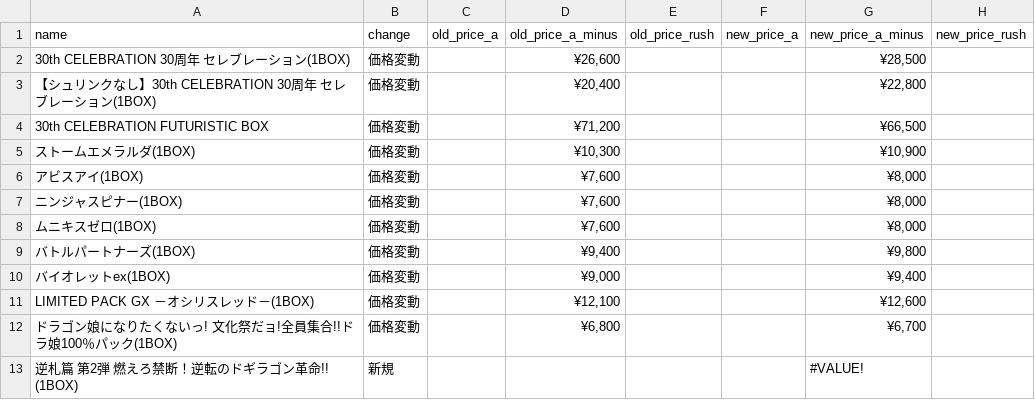
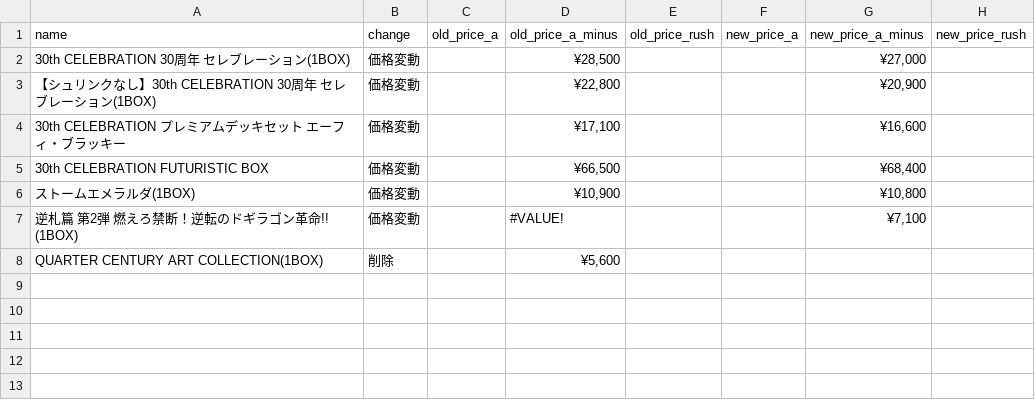
Before and after one commit to hegelgelda/tk-auto-program, a CSV file: data/box_changes.csv, drawn as a sheet.

```diff
--- a/data/box_changes.csv
+++ b/data/box_changes.csv
@@ -1,13 +1,8 @@
 name,change,old_price_a,old_price_a_minus,old_price_rush,new_price_a,new_price_a_minus,new_price_rush
-30th CELEBRATION 30周年 セレブレーション(1BOX),価格変動,,"¥26,600",,,"¥28,500",
-【シュリンクなし】30th CELEBRATION 30周年 セレブレーション(1BOX),価格変動,,"¥20,400",,,"¥22,800",
-30th CELEBRATION FUTURISTIC BOX,価格変動,,"¥71,200",,,"¥66,500",
-ストームエメラルダ(1BOX),価格変動,,"¥10,300",,,"¥10,900",
-アビスアイ(1BOX),価格変動,,"¥7,600",,,"¥8,000",
-ニンジャスピナー(1BOX),価格変動,,"¥7,600",,,"¥8,000",
-ムニキスゼロ(1BOX),価格変動,,"¥7,600",,,"¥8,000",
-バトルパートナーズ(1BOX),価格変動,,"¥9,400",,,"¥9,800",
-バイオレットex(1BOX),価格変動,,"¥9,000",,,"¥9,400",
-LIMITED PACK GX －オシリスレッド－(1BOX),価格変動,,"¥12,100",,,"¥12,600",
-ドラゴン娘になりたくないっ! 文化祭だョ!全員集合!!ドラ娘100％パック(1BOX),価格変動,,"¥6,800",,,"¥6,700",
-逆札篇 第2弾 燃えろ禁断！逆転のドギラゴン革命!! (1BOX),新規,,,,,#VALUE!,
+30th CELEBRATION 30周年 セレブレーション(1BOX),価格変動,,"¥28,500",,,"¥27,000",
+【シュリンクなし】30th CELEBRATION 30周年 セレブレーション(1BOX),価格変動,,"¥22,800",,,"¥20,900",
+30th CELEBRATION プレミアムデッキセット エーフィ・ブラッキー,価格変動,,"¥17,100",,,"¥16,600",
+30th CELEBRATION FUTURISTIC BOX,価格変動,,"¥66,500",,,"¥68,400",
+ストームエメラルダ(1BOX),価格変動,,"¥10,900",,,"¥10,800",
+逆札篇 第2弾 燃えろ禁断！逆転のドギラゴン革命!! (1BOX),価格変動,,#VALUE!,,,"¥7,100",
+QUARTER CENTURY ART COLLECTION(1BOX),削除,,"¥5,600",,,,
```
Also changed, not shown: data/box.csv.
